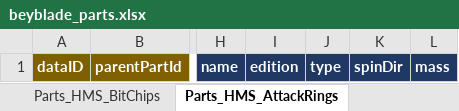
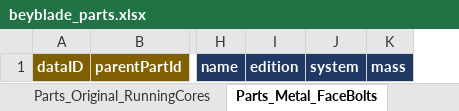
Before and after one commit to discoballonmyhead/clasher_st_beyblade_assets, an Excel workbook: samples/beyblade_parts.xlsx, sheet Parts_Metal_FaceBolts, drawn as a sheet; only a part is shown, gaps mark what is left out; values as stored, in another font and other column widths than the file's, no borders; removed rows and columns are numbered as before the commit, all else as after; the diff names each change by its address in the sheet, - before the commit and + after, or states it on an @@ line.

```diff
--- a/samples/beyblade_parts.xlsx (sheet Parts_Metal_FaceBolts)
+++ b/samples/beyblade_parts.xlsx (sheet Parts_Metal_FaceBolts)
-sheet tab: Parts_HMS_BitChips
+sheet tab: Parts_Original_RunningCores
-sheet tab: Parts_HMS_AttackRings
+sheet tab: Parts_Metal_FaceBolts
-column J, row 1: type
-column K, row 1: spinDir
+column J, row 1: system
```
Also changed, not shown: sheet Parts_Metal_SpinTracks, sheet Parts_Metal_PerformanceTips, sheet Parts_Metal_FusionWheels, sheet Parts_Original_RunningCores, sheet Lists, sheet Parts_Metal_EnergyRings, 1 more sheet, other sheet tabs, samples/beyblade_products.xlsx, samples/beyblade_tcg.xlsx, 8 other files.
